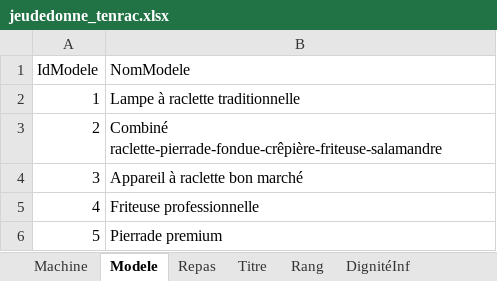
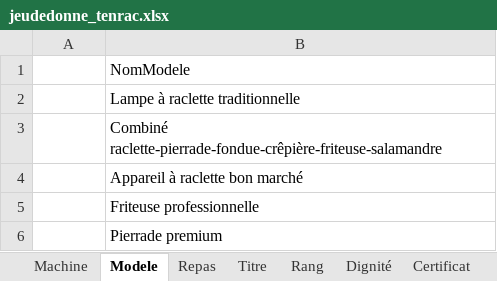
Before and after one commit to Barny-Rafael/SAE104, an Excel workbook: jeudedonne_tenrac.xlsx, sheet Modele, drawn as a sheet; values as stored, in another font and other column widths than the file's, no borders; the diff names each change by its address in the sheet, - before the commit and + after, or states it on an @@ line.

```diff
--- a/jeudedonne_tenrac.xlsx (sheet Modele)
+++ b/jeudedonne_tenrac.xlsx (sheet Modele)
-sheet tab: DignitéInf
-A1: IdModele
+A1: (empty)
-A2: 1
+A2: (empty)
-A3: 2
+A3: (empty)
-A4: 3
+A4: (empty)
-A5: 4
+A5: (empty)
-A6: 5
+A6: (empty)
```
Also changed, not shown: sheet Certificat, sheet Repas, sheet Titre, sheet Rang, sheet Dignité, other sheet tabs.
